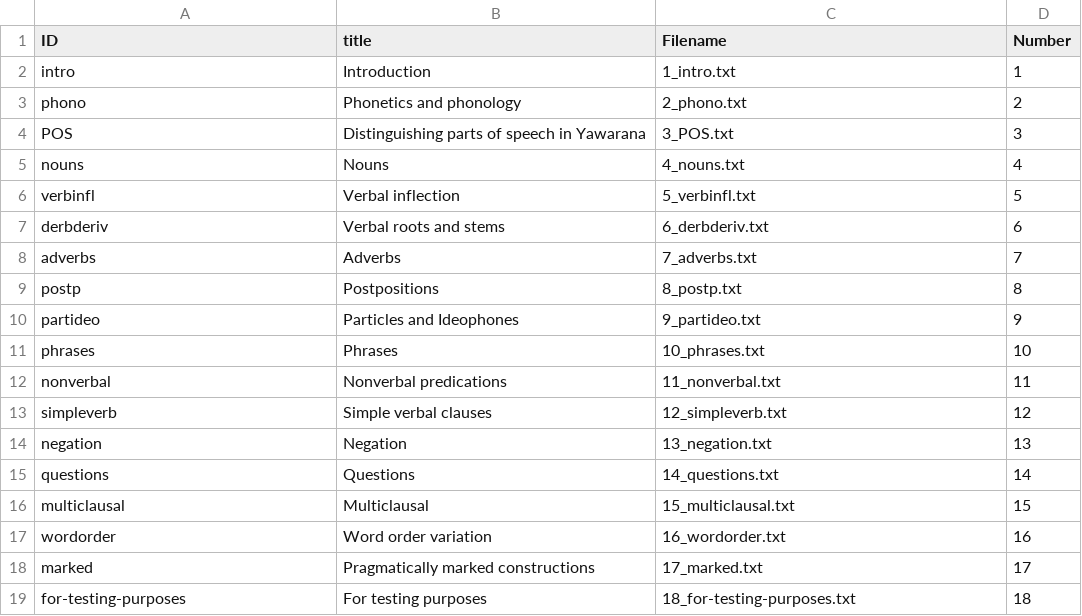
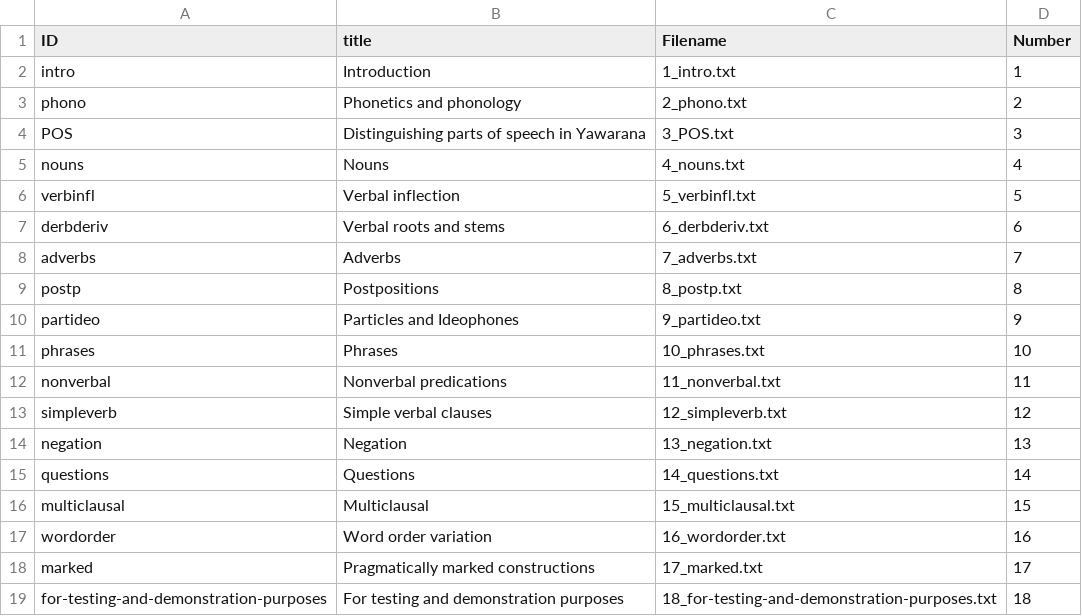
Before and after one commit to caribank/yawarana-sketch, a CSV file: output/clld/chapters.csv, drawn as a sheet.

```diff
--- a/output/clld/chapters.csv
+++ b/output/clld/chapters.csv
@@ -18,2 +18,2 @@ wordorder,Word order variation,16_wordorder.txt,16
 marked,Pragmatically marked constructions,17_marked.txt,17
-for-testing-purposes,For testing purposes,18_for-testing-purposes.txt,18
+for-testing-and-demonstration-purposes,For testing and demonstration purposes,18_for-testing-and-demonstration-purposes.txt,18
```
Also changed, not shown: glossing_abbreviations.csv, 15 other files.
